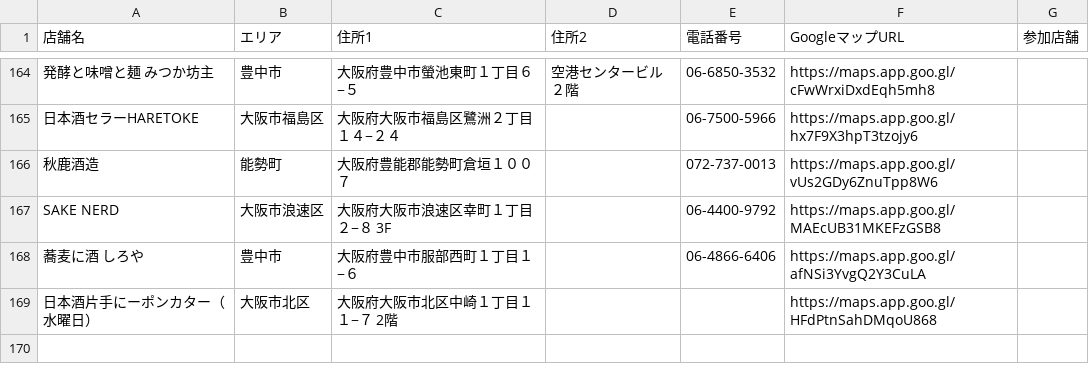
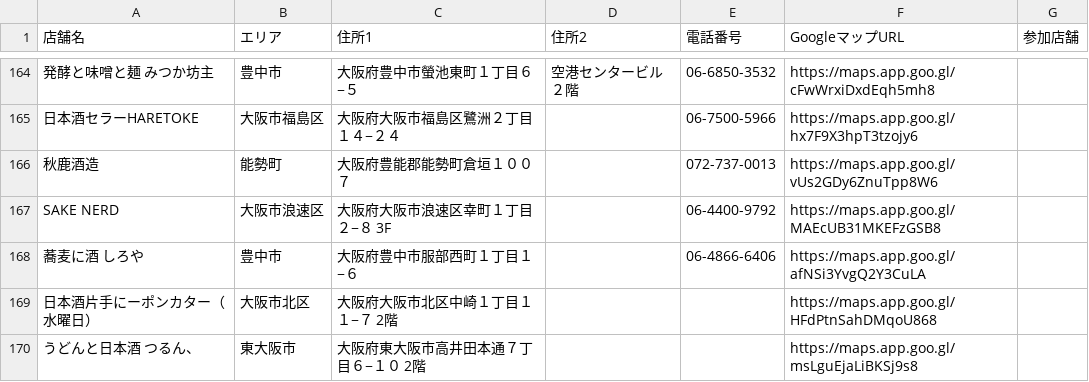
Before and after one commit to hiroghap1/kamigata2026, a CSV file: src/data/consignment_2026.csv, drawn as a sheet; only a part is shown, gaps mark what is left out.

```diff
--- a/src/data/consignment_2026.csv
+++ b/src/data/consignment_2026.csv
@@ -169 +169,2 @@ SAKE NERD,大阪市浪速区,大阪府大阪市浪速区幸町１丁目２−８
 日本酒片手にーポンカター（水曜日）,大阪市北区,大阪府大阪市北区中崎１丁目１１−７ 2階,,,https://maps.app.goo.gl/HFdPtnSahDMqoU868,
+うどんと日本酒 つるん、,東大阪市,大阪府東大阪市高井田本通７丁目６−１０ 2階,,,https://maps.app.goo.gl/msLguEjaLiBKSj9s8,
```
Also changed, not shown: 1 other file.
